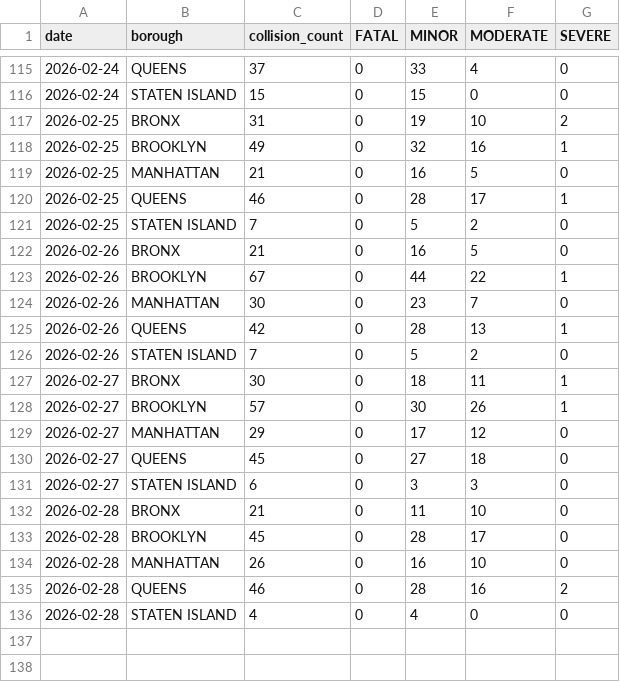
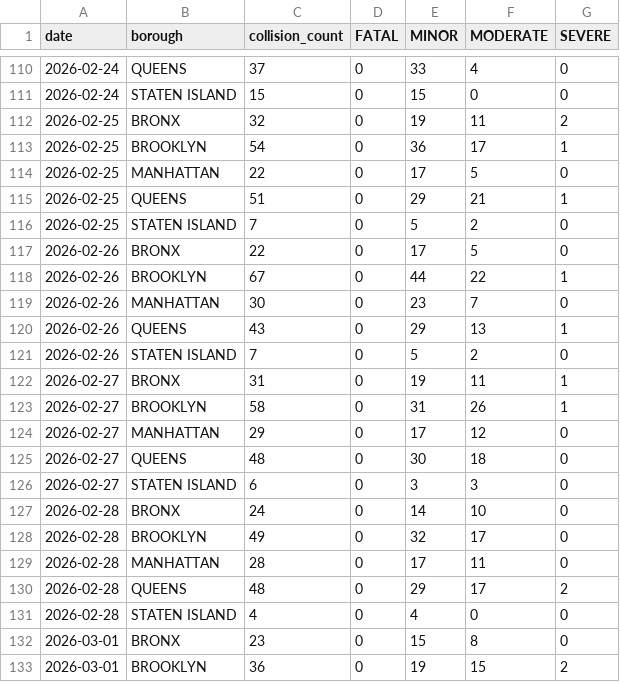
Before and after one commit to AZhuk30/WeatherImpactOnCarAccidentsAuto, a CSV file: data/processed/collisions_daily_summary.csv, drawn as a sheet; only a part is shown, gaps mark what is left out; the diff covers the shown part only.

```diff
--- a/data/processed/collisions_daily_summary.csv
+++ b/data/processed/collisions_daily_summary.csv
@@ -116,21 +111,23 @@ date,borough,collision_count,FATAL,MINOR,MODERATE,SEVERE
 2026-02-24,STATEN ISLAND,15,0,15,0,0
-2026-02-25,BRONX,31,0,19,10,2
-2026-02-25,BROOKLYN,49,0,32,16,1
-2026-02-25,MANHATTAN,21,0,16,5,0
-2026-02-25,QUEENS,46,0,28,17,1
+2026-02-25,BRONX,32,0,19,11,2
+2026-02-25,BROOKLYN,54,0,36,17,1
+2026-02-25,MANHATTAN,22,0,17,5,0
+2026-02-25,QUEENS,51,0,29,21,1
 2026-02-25,STATEN ISLAND,7,0,5,2,0
-2026-02-26,BRONX,21,0,16,5,0
+2026-02-26,BRONX,22,0,17,5,0
 2026-02-26,BROOKLYN,67,0,44,22,1
 2026-02-26,MANHATTAN,30,0,23,7,0
-2026-02-26,QUEENS,42,0,28,13,1
+2026-02-26,QUEENS,43,0,29,13,1
 2026-02-26,STATEN ISLAND,7,0,5,2,0
-2026-02-27,BRONX,30,0,18,11,1
-2026-02-27,BROOKLYN,57,0,30,26,1
+2026-02-27,BRONX,31,0,19,11,1
+2026-02-27,BROOKLYN,58,0,31,26,1
 2026-02-27,MANHATTAN,29,0,17,12,0
-2026-02-27,QUEENS,45,0,27,18,0
+2026-02-27,QUEENS,48,0,30,18,0
 2026-02-27,STATEN ISLAND,6,0,3,3,0
-2026-02-28,BRONX,21,0,11,10,0
-2026-02-28,BROOKLYN,45,0,28,17,0
-2026-02-28,MANHATTAN,26,0,16,10,0
-2026-02-28,QUEENS,46,0,28,16,2
+2026-02-28,BRONX,24,0,14,10,0
+2026-02-28,BROOKLYN,49,0,32,17,0
+2026-02-28,MANHATTAN,28,0,17,11,0
+2026-02-28,QUEENS,48,0,29,17,2
 2026-02-28,STATEN ISLAND,4,0,4,0,0
+2026-03-01,BRONX,23,0,15,8,0
+2026-03-01,BROOKLYN,36,0,19,15,2
```
Also changed, not shown: 3 added rows, 5 removed rows and 17 edited cells elsewhere in this file, data/processed/weather_daily_summary.csv, data/processed/weather_master.csv, 1 other file.
